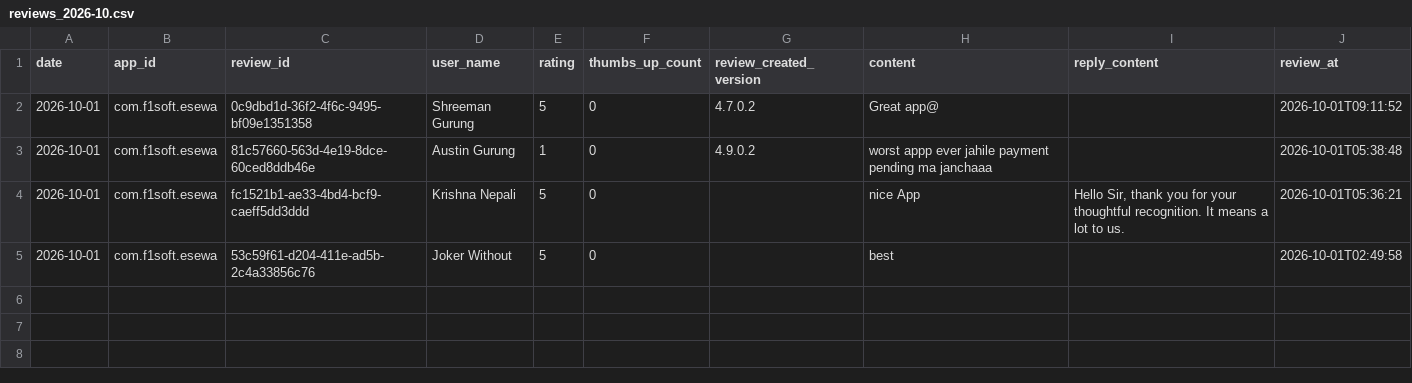
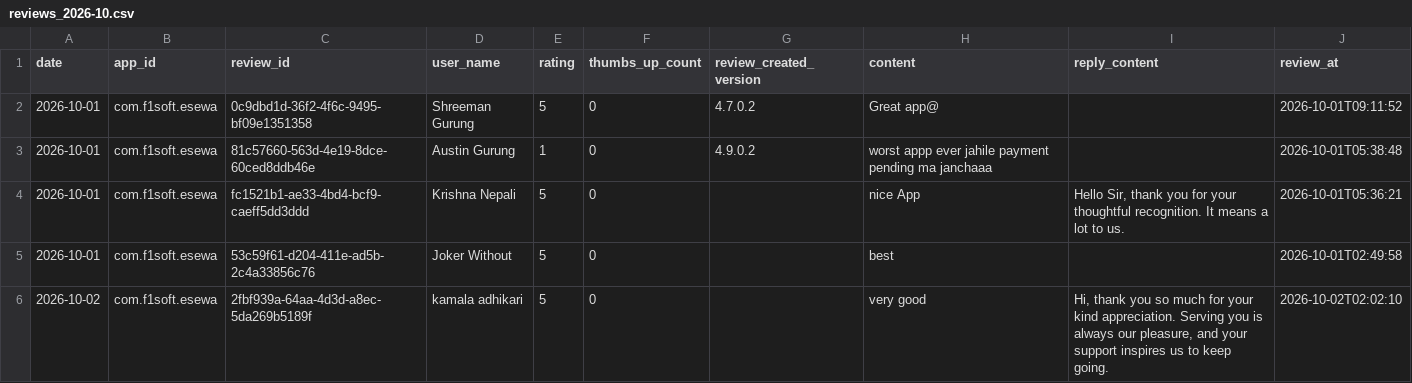
Before and after one commit to g10drasingh/App-Install-Tracker, a CSV file: data/reviews_2026-10.csv, drawn as a sheet.

```diff
--- a/data/reviews_2026-10.csv
+++ b/data/reviews_2026-10.csv
@@ -5 +5,2 @@ date,app_id,review_id,user_name,rating,thumbs_up_count,review_created_version,co
 2026-10-01,com.f1soft.esewa,53c59f61-d204-411e-ad5b-2c4a33856c76,Joker Without,5,0,,best,,2026-10-01T02:49:58
+2026-10-02,com.f1soft.esewa,2fbf939a-64aa-4d3d-a8ec-5da269b5189f,kamala adhikari,5,0,,very good,"Hi, thank you so much for your kind appreciation. Serving you is always our pleasure, and your support inspires us to keep going.",2026-10-02T02:02:10
```
Also changed, not shown: data/app_installs.csv.
